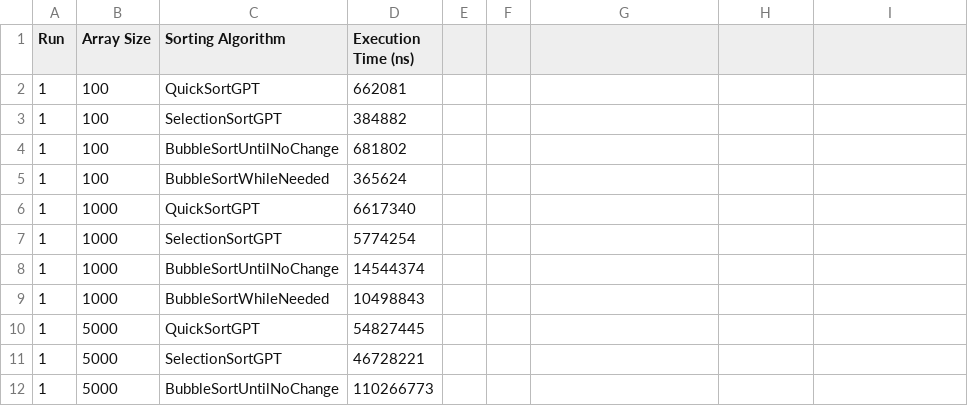
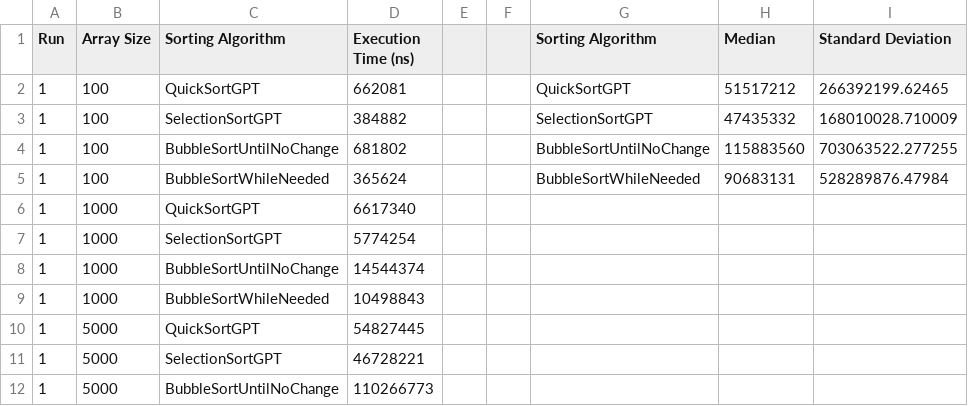
Before and after one commit to fatihtkin/Exp-Eval1, a CSV file: Collected Data/sorting_experiment_reverse_sorted_input_results.csv, drawn as a sheet; only a part is shown; the diff names each change by its address in the sheet, - before the commit and + after, or states it on an @@ line.

```diff
--- a/Collected Data/sorting_experiment_reverse_sorted_input_results.csv
+++ b/Collected Data/sorting_experiment_reverse_sorted_input_results.csv
-G1: (empty)
+G1: Sorting Algorithm
-H1: (empty)
+H1: Median
-I1: (empty)
+I1: Standard Deviation
-G2 (Sorting Algorithm): (empty)
+G2 (Sorting Algorithm): QuickSortGPT
-H2 (Median): (empty)
+H2 (Median): 51517212
-I2 (Standard Deviation): (empty)
+I2 (Standard Deviation): 266392199.62465
-G3 (Sorting Algorithm): (empty)
+G3 (Sorting Algorithm): SelectionSortGPT
-H3 (Median): (empty)
+H3 (Median): 47435332
-I3 (Standard Deviation): (empty)
+I3 (Standard Deviation): 168010028.710009
-G4 (Sorting Algorithm): (empty)
+G4 (Sorting Algorithm): BubbleSortUntilNoChange
-H4 (Median): (empty)
+H4 (Median): 115883560
-I4 (Standard Deviation): (empty)
+I4 (Standard Deviation): 703063522.277255
-G5 (Sorting Algorithm): (empty)
+G5 (Sorting Algorithm): BubbleSortWhileNeeded
-H5 (Median): (empty)
+H5 (Median): 90683131
-I5 (Standard Deviation): (empty)
+I5 (Standard Deviation): 528289876.47984
```
Also changed, not shown: Collected Data/sorting_experiment_results.csv, Collected Data/sorting_experiment_sorted_input_results.csv.
